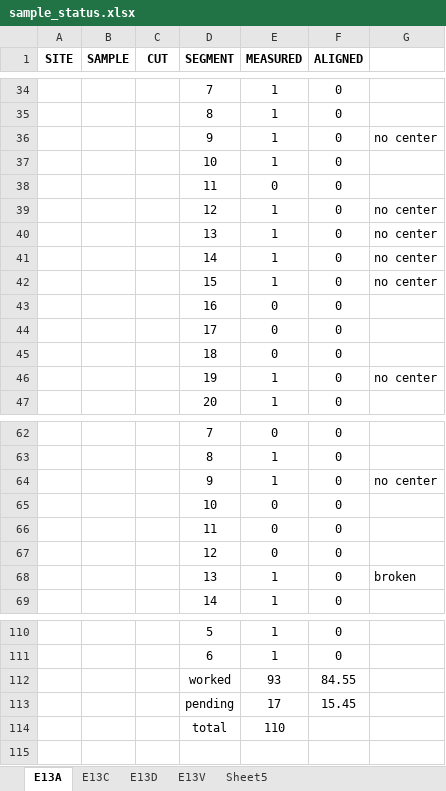
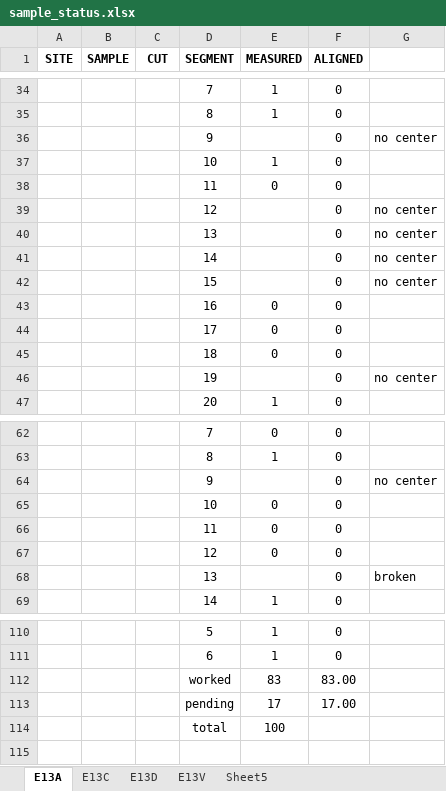
Before and after one commit to zabdi8/fellowship-of-the-growth-rings, an Excel workbook: sample_status.xlsx, sheet E13A, drawn as a sheet; only a part is shown, gaps mark what is left out; values as stored, in another font and other column widths than the file's, no borders; conditional formats not drawn; removed rows and columns are numbered as before the commit, all else as after; the diff covers the shown part only; the diff names each change by its address in the sheet, - before the commit and + after, or states it on an @@ line.

```diff
--- a/sample_status.xlsx (sheet E13A)
+++ b/sample_status.xlsx (sheet E13A)
-E36 (MEASURED): 1
+E36 (MEASURED): (empty)
-E39:E42 (MEASURED): 1
+E39:E42 (MEASURED): (empty)
-E46 (MEASURED): 1
+E46 (MEASURED): (empty)
-E64 (MEASURED): 1
+E64 (MEASURED): (empty)
-E68 (MEASURED): 1
+E68 (MEASURED): (empty)
-row 112:  |  |  | worked | 93 | 84.55
+row 112:  |  |  | worked | 83 | 83.00
-F113 (ALIGNED): 15.45
+F113 (ALIGNED): 17.00
-E114 (MEASURED): 110
+E114 (MEASURED): 100
```
Also changed, not shown: 3 edited cells elsewhere in this sheet, sheet Sheet5, sheet E13V, formulas that keep their value, 26 other files.
